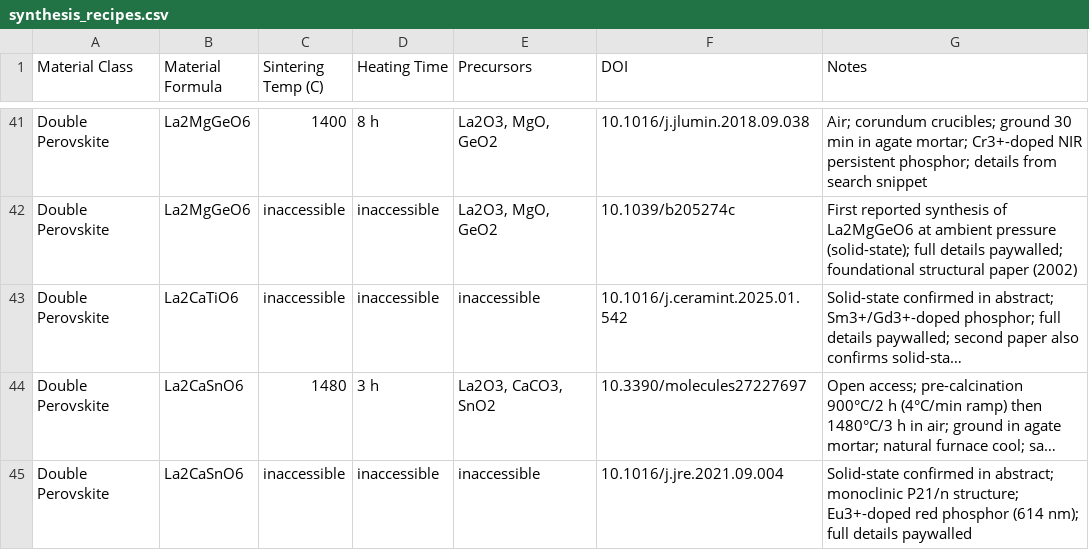
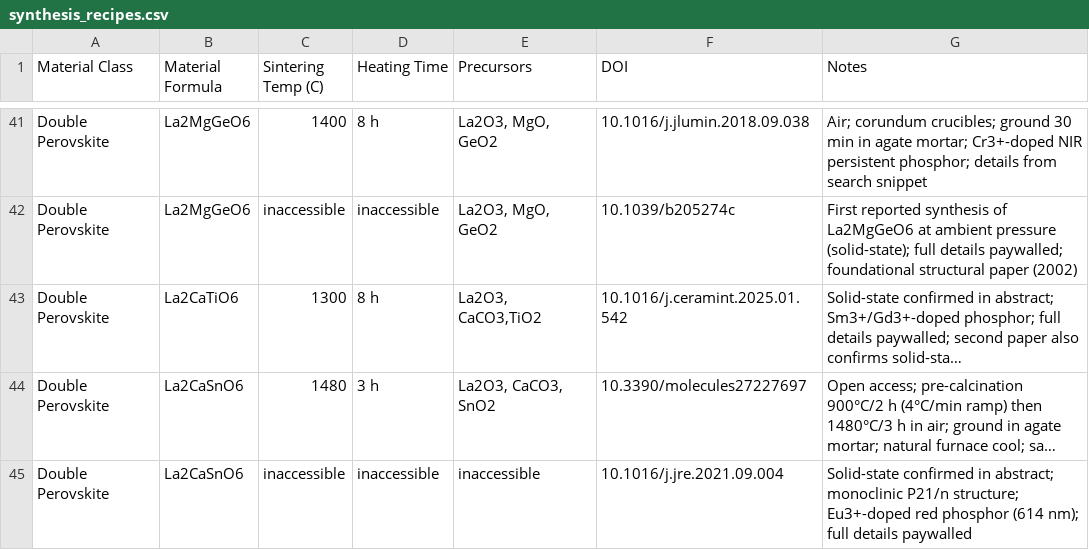
Before and after one commit to ColinBundschu/literature-search, a CSV file: synthesis_recipes.csv, drawn as a sheet; only a part is shown, gaps mark what is left out; long unchanged cells end in …; the diff names each change by its address in the sheet, - before the commit and + after, or states it on an @@ line.

```diff
--- a/synthesis_recipes.csv
+++ b/synthesis_recipes.csv
-C43 (Sintering Temp (C)): inaccessible
+C43 (Sintering Temp (C)): 1300
-D43 (Heating Time): inaccessible
+D43 (Heating Time): 8 h
-E43 (Precursors): inaccessible
+E43 (Precursors): La2O3, CaCO3,TiO2
```
Also changed, not shown: synthesis_recipes_not_found.csv, synthesis_recipes_queue.csv.
